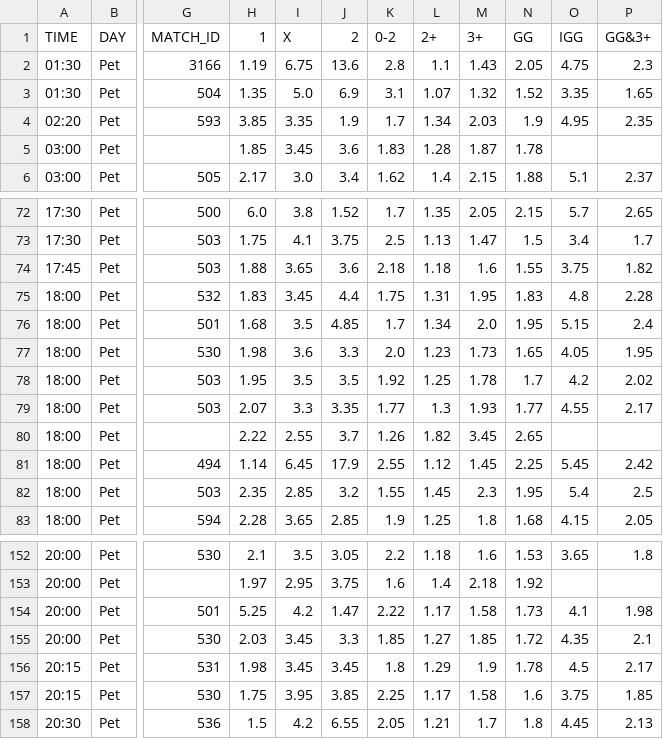
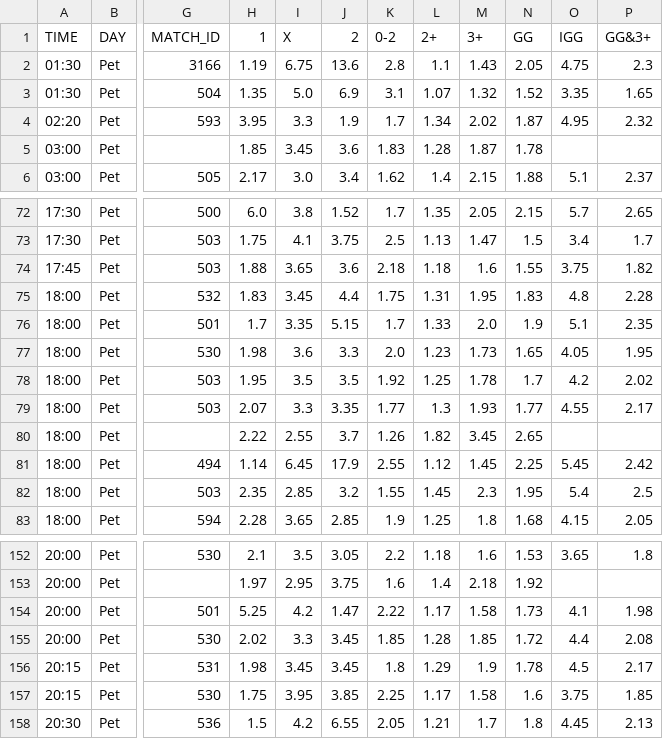
Before and after one commit to kapcina69/Arbitrage2, a CSV file: soccer/soccer_mecevi.csv, drawn as a sheet; only a part is shown, gaps mark what is left out; the diff covers the shown part only; the diff names each change by its address in the sheet, - before the commit and + after, or states it on an @@ line.

```diff
--- a/soccer/soccer_mecevi.csv
+++ b/soccer/soccer_mecevi.csv
-H4 (1): 3.85
+H4 (1): 3.95
-I4 (X): 3.35
+I4 (X): 3.3
-M4 (3+): 2.03
+M4 (3+): 2.02
-N4 (GG): 1.9
+N4 (GG): 1.87
-P4 (GG&3+): 2.35
+P4 (GG&3+): 2.32
-H76 (1): 1.68
+H76 (1): 1.7
-I76 (X): 3.5
+I76 (X): 3.35
-J76 (2): 4.85
+J76 (2): 5.15
-L76 (2+): 1.34
+L76 (2+): 1.33
-N76 (GG): 1.95
+N76 (GG): 1.9
-O76 (IGG): 5.15
+O76 (IGG): 5.1
-P76 (GG&3+): 2.4
+P76 (GG&3+): 2.35
-H155 (1): 2.03
+H155 (1): 2.02
-I155 (X): 3.45
+I155 (X): 3.3
-J155 (2): 3.3
+J155 (2): 3.45
-L155 (2+): 1.27
+L155 (2+): 1.28
-O155 (IGG): 4.35
+O155 (IGG): 4.4
-P155 (GG&3+): 2.1
+P155 (GG&3+): 2.08
```
Also changed, not shown: 35 edited cells elsewhere in this file, 24 other files.
